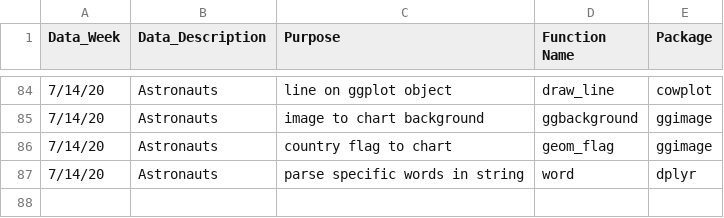
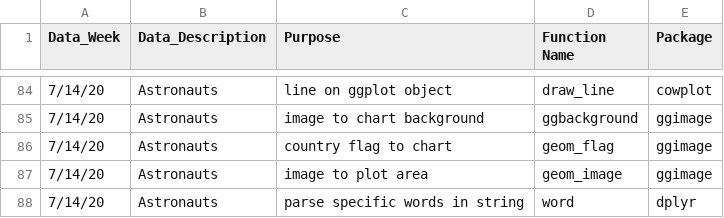
Before and after one commit to soroosj/r_site, a CSV file: content/post/tidy-tuesday-functions.csv, drawn as a sheet; only a part is shown, gaps mark what is left out.

```diff
--- a/content/post/tidy-tuesday-functions.csv
+++ b/content/post/tidy-tuesday-functions.csv
@@ -86,2 +86,3 @@ Data_Week,Data_Description,Purpose,Function Name,Package
 7/14/20,Astronauts,country flag to chart,geom_flag,ggimage
+7/14/20,Astronauts,image to plot area,geom_image,ggimage
 7/14/20,Astronauts,parse specific words in string,word,dplyr
```
Also changed, not shown: 18 other files.
